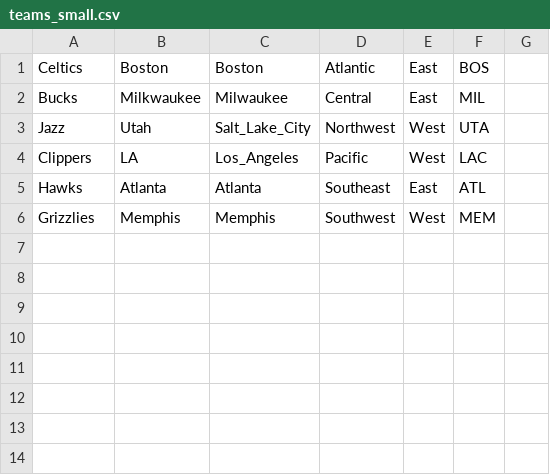
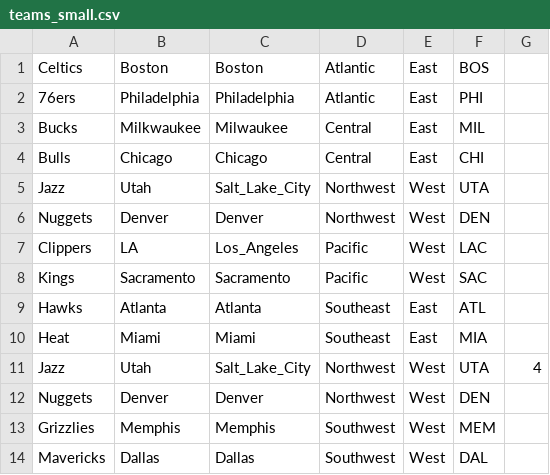
Before and after one commit to michaelnotbolton/LamarREU_NBAscheduling, a CSV file: teams_small.csv, drawn as a sheet; the diff names each change by its address in the sheet, - before the commit and + after, or states it on an @@ line.

```diff
--- a/teams_small.csv
+++ b/teams_small.csv
+row 2: 76ers | Philadelphia | Philadelphia | Atlantic | East | PHI
+row 4: Bulls | Chicago | Chicago | Central | East | CHI
+row 6: Nuggets | Denver | Denver | Northwest | West | DEN
+row 8: Kings | Sacramento | Sacramento | Pacific | West | SAC
+row 10: Heat | Miami | Miami | Southeast | East | MIA
+row 11: Jazz | Utah | Salt_Lake_City | Northwest | West | UTA | 4
+row 12: Nuggets | Denver | Denver | Northwest | West | DEN
+row 14: Mavericks | Dallas | Dallas | Southwest | West | DAL
```
Also changed, not shown: 4 other files.
